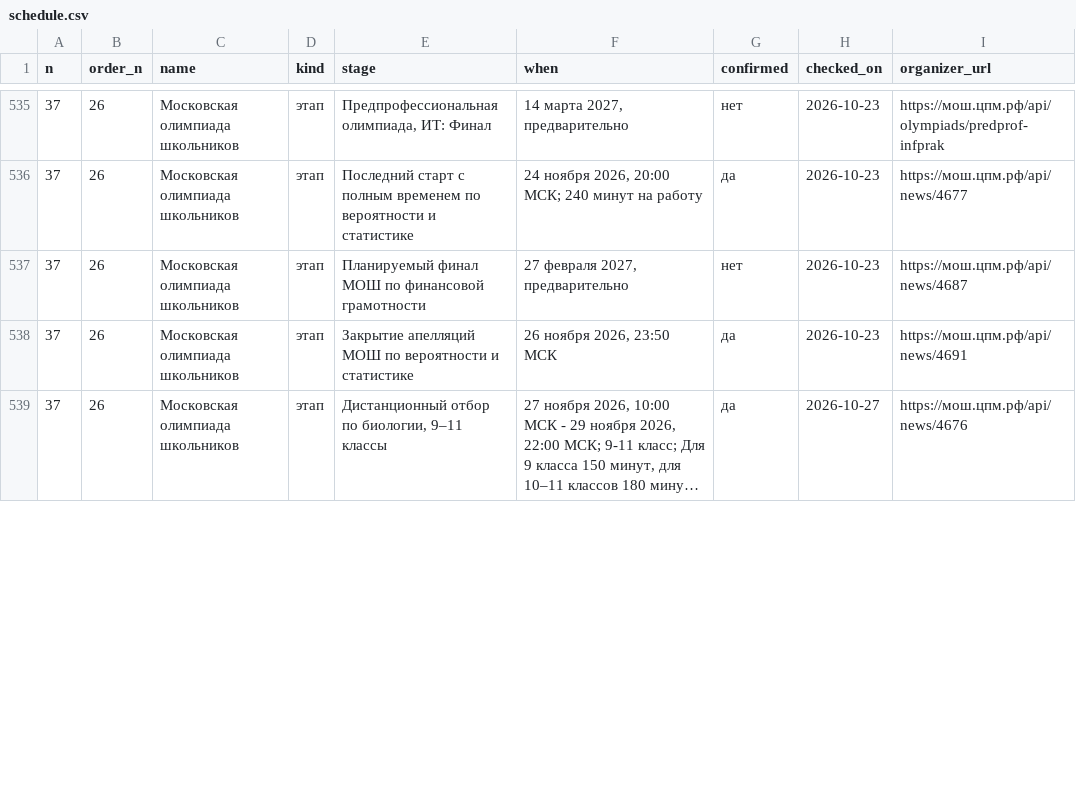
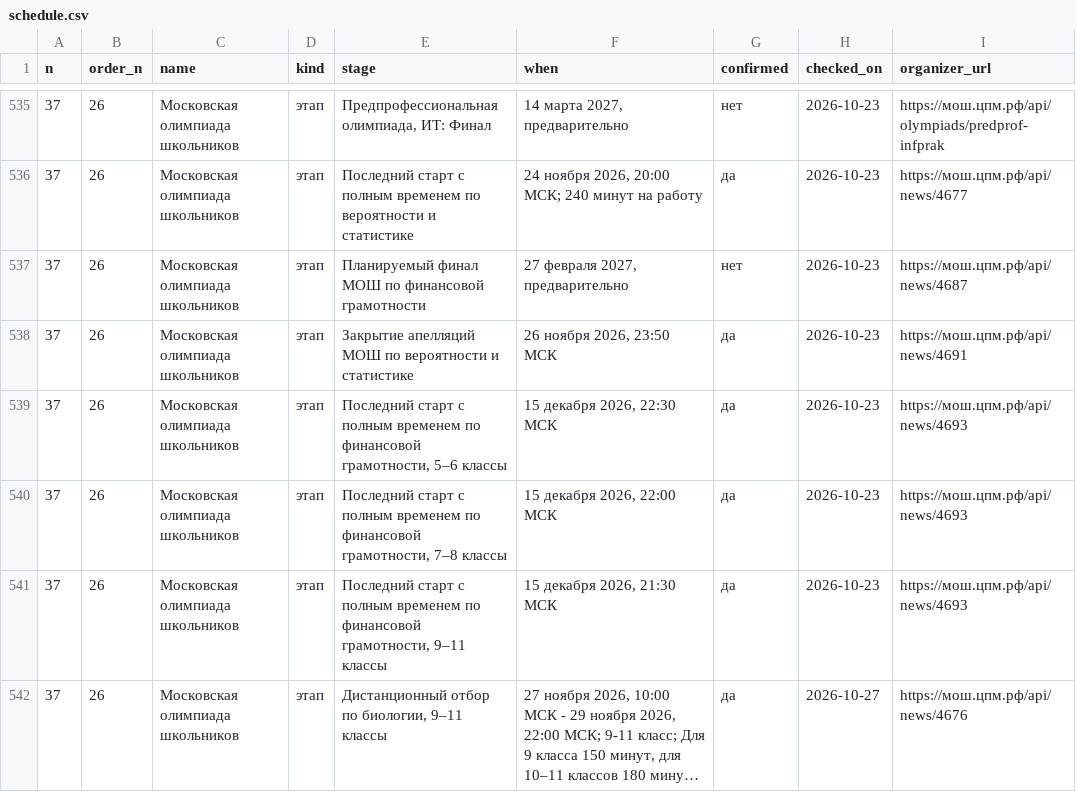
Before and after one commit to Cyberhand2/codolymp-opendata, a CSV file: schedule.csv, drawn as a sheet; only a part is shown, gaps mark what is left out; long unchanged cells end in …; the diff covers the shown part only; the diff names each change by its address in the sheet, - before the commit and + after, or states it on an @@ line.

Commit message:
Обновление данных 2026-11-27: manifest.json, schedule.json, schedule.csv
Собрано из тех же данных, которыми живёт сайт. Описание наборов и условия использования — https://codolymp.ru/otkrytye-dannye

```diff
--- a/schedule.csv
+++ b/schedule.csv
+row 539: 37 | 26 | Московская олимпиада школьников | этап | Последний старт с полным временем по финансовой грамотности, 5–6 классы | 15 декабря 2026, 22:30 МСК | да | 2026-10-23 | https://мош.цпм.рф/api/news/4693
+row 540: 37 | 26 | Московская олимпиада школьников | этап | Последний старт с полным временем по финансовой грамотности, 7–8 классы | 15 декабря 2026, 22:00 МСК | да | 2026-10-23 | https://мош.цпм.рф/api/news/4693
+row 541: 37 | 26 | Московская олимпиада школьников | этап | Последний старт с полным временем по финансовой грамотности, 9–11 классы | 15 декабря 2026, 21:30 МСК | да | 2026-10-23 | https://мош.цпм.рф/api/news/4693
```
Also changed, not shown: 5 added rows and 3 edited cells elsewhere in this file, 2 other files.
